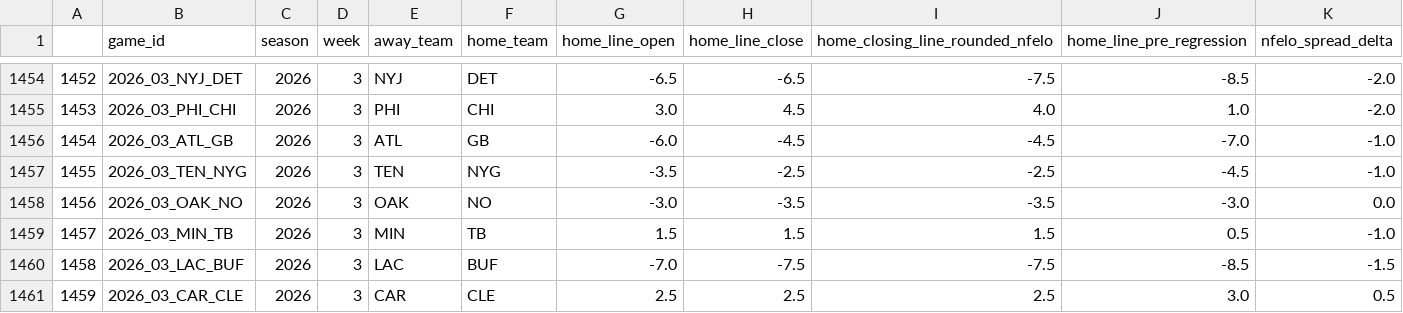
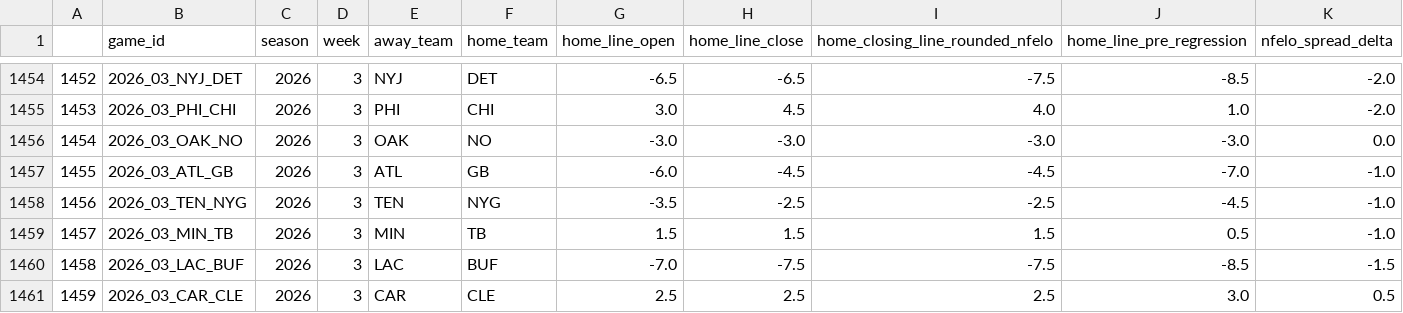
Before and after one commit to greerreNFL/nfelo, a CSV file: output_data/historic_projected_spreads.csv, drawn as a sheet; only a part is shown, gaps mark what is left out; removed rows and columns are numbered as before the commit, all else as after; rows hold the shown columns only; the diff names each change by its address in the sheet, - before the commit and + after, or states it on an @@ line.

```diff
--- a/output_data/historic_projected_spreads.csv
+++ b/output_data/historic_projected_spreads.csv
+row 1456: 1454 | 2026_03_OAK_NO | 2026 | 3 | OAK | NO | -3.0 | -3.0 | -3.0 | -3.0 | 0.0
-A1457: 1454
+A1457: 1455
-A1458: 1455
+A1458: 1456
-row 1458: 1456 | 2026_03_OAK_NO | 2026 | 3 | OAK | NO | -3.0 | -3.5 | -3.5 | -3.0 | 0.0
```
Also changed, not shown: output_data/prediction_tracker.csv, 1 other file.
